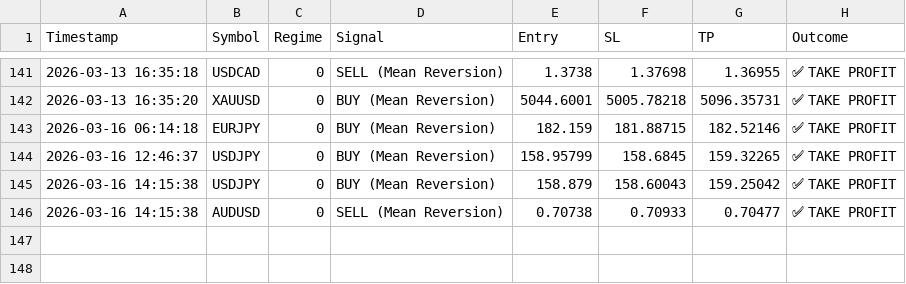
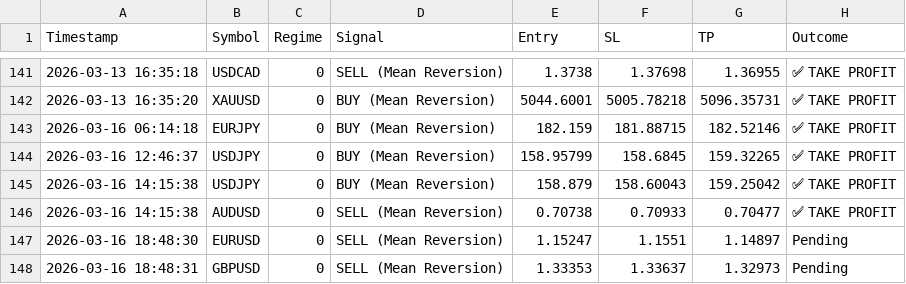
Before and after one commit to ykclassic/Delphi-Oracle-2, a CSV file: logs/trade_log.csv, drawn as a sheet; only a part is shown, gaps mark what is left out.

Commit message:
📊 Update: Performance Logs [skip ci]

```diff
--- a/logs/trade_log.csv
+++ b/logs/trade_log.csv
@@ -146 +146,3 @@ Timestamp,Symbol,Regime,Signal,Entry,SL,TP,Outcome
 2026-03-16 14:15:38,AUDUSD,0,SELL (Mean Reversion),0.70738,0.70933,0.70477,✅ TAKE PROFIT
+2026-03-16 18:48:30,EURUSD,0,SELL (Mean Reversion),1.15247,1.1551,1.14897,Pending
+2026-03-16 18:48:31,GBPUSD,0,SELL (Mean Reversion),1.33353,1.33637,1.32973,Pending
```
